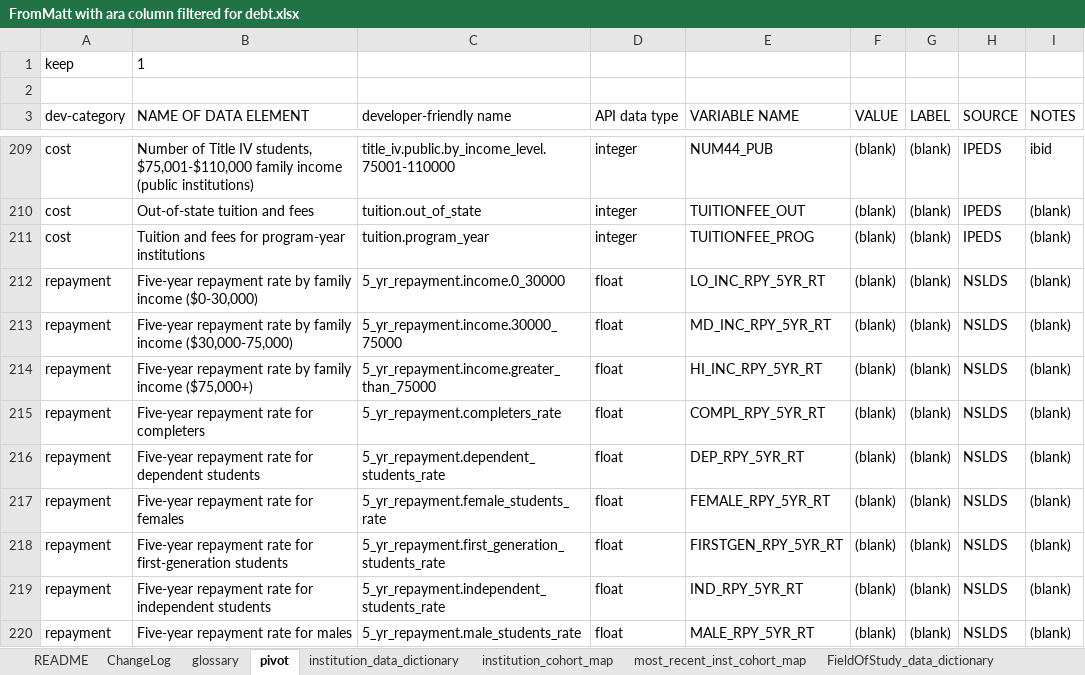
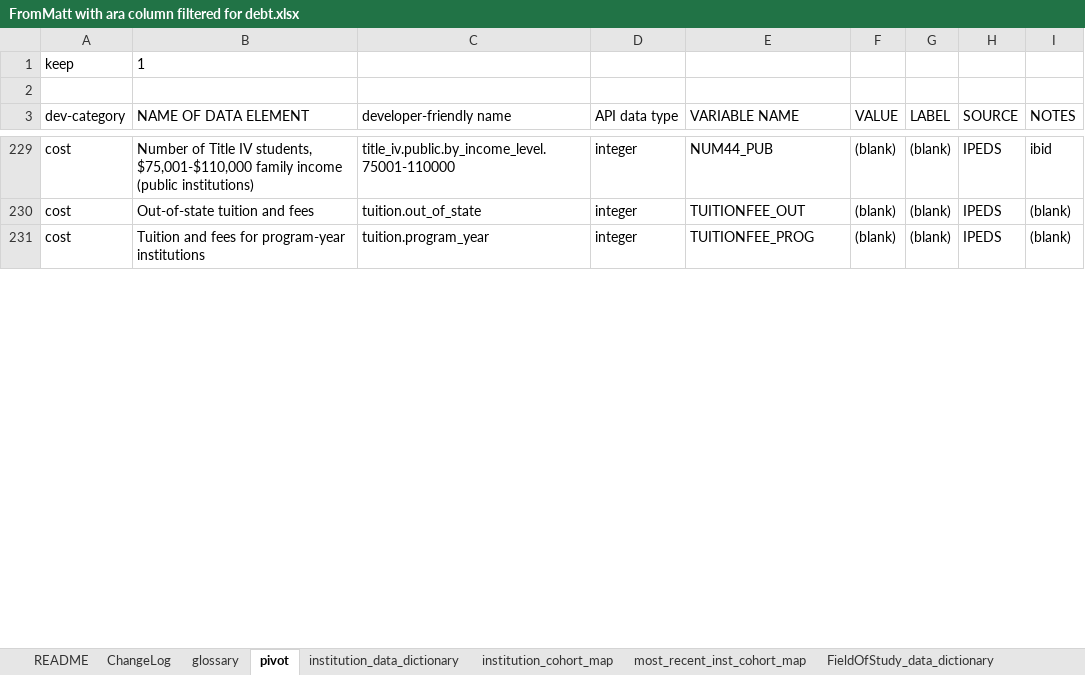
Before and after one commit to theaddies/final_project, an Excel workbook: data_documentation/FromMatt with ara column filtered for debt.xlsx, sheet pivot, drawn as a sheet; only a part is shown, gaps mark what is left out; values as stored, in another font and other column widths than the file's, no borders; removed rows and columns are numbered as before the commit, all else as after; the diff covers the shown part only; the diff names each change by its address in the sheet, - before the commit and + after, or states it on an @@ line.

```diff
--- a/data_documentation/FromMatt with ara column filtered for debt.xlsx (sheet pivot)
+++ b/data_documentation/FromMatt with ara column filtered for debt.xlsx (sheet pivot)
-row 212: repayment | Five-year repayment rate by family income ($0-30,000) | 5_yr_repayment.income.0_30000 | float | LO_INC_RPY_5YR_RT | (blank) | (blank) | NSLDS | (blank)
-row 213: repayment | Five-year repayment rate by family income ($30,000-75,000) | 5_yr_repayment.income.30000_75000 | float | MD_INC_RPY_5YR_RT | (blank) | (blank) | NSLDS | (blank)
-row 214: repayment | Five-year repayment rate by family income ($75,000+) | 5_yr_repayment.income.greater_than_75000 | float | HI_INC_RPY_5YR_RT | (blank) | (blank) | NSLDS | (blank)
-row 215: repayment | Five-year repayment rate for completers | 5_yr_repayment.completers_rate | float | COMPL_RPY_5YR_RT | (blank) | (blank) | NSLDS | (blank)
-row 216: repayment | Five-year repayment rate for dependent students | 5_yr_repayment.dependent_students_rate | float | DEP_RPY_5YR_RT | (blank) | (blank) | NSLDS | (blank)
-row 217: repayment | Five-year repayment rate for females | 5_yr_repayment.female_students_rate | float | FEMALE_RPY_5YR_RT | (blank) | (blank) | NSLDS | (blank)
-row 218: repayment | Five-year repayment rate for first-generation students | 5_yr_repayment.first_generation_students_rate | float | FIRSTGEN_RPY_5YR_RT | (blank) | (blank) | NSLDS | (blank)
-row 219: repayment | Five-year repayment rate for independent students | 5_yr_repayment.independent_students_rate | float | IND_RPY_5YR_RT | (blank) | (blank) | NSLDS | (blank)
-row 220: repayment | Five-year repayment rate for males | 5_yr_repayment.male_students_rate | float | MALE_RPY_5YR_RT | (blank) | (blank) | NSLDS | (blank)
```
Also changed, not shown: 42 added rows, 103 removed rows and 13 edited cells elsewhere in this sheet, sheet institution_data_dictionary, hidden cells, 10 other files.
